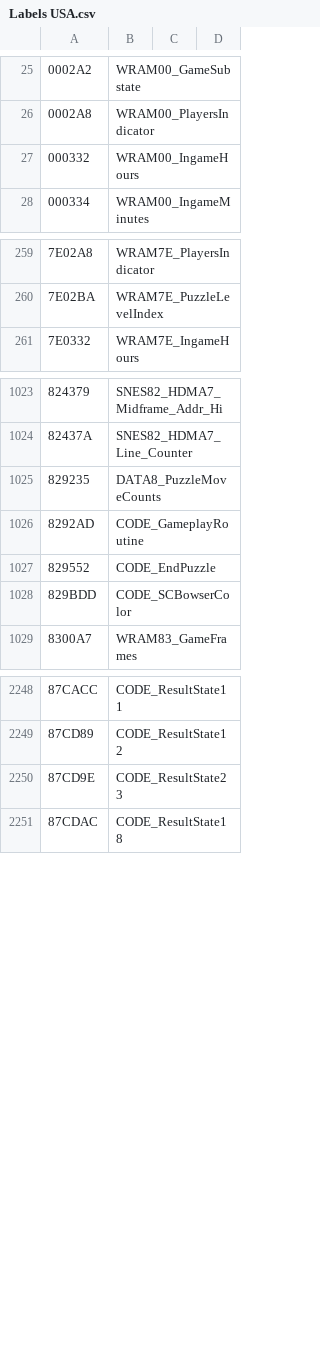
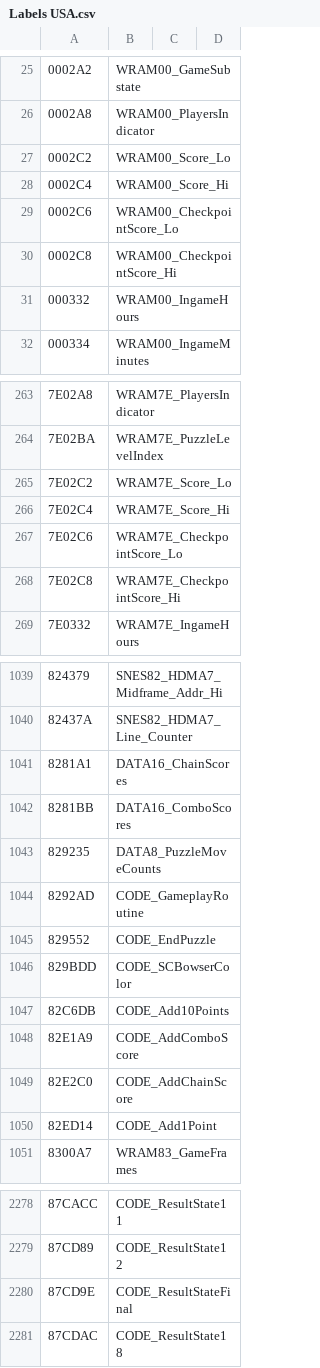
Before and after one commit to AgStarRay/TetrisAttackAP, a CSV file: Labels USA.csv, drawn as a sheet; only a part is shown, gaps mark what is left out; the diff covers the shown part only.

```diff
--- a/Labels USA.csv
+++ b/Labels USA.csv
@@ -26,2 +26,6 @@
 0002A8,WRAM00_PlayersIndicator,
+0002C2,WRAM00_Score_Lo,
+0002C4,WRAM00_Score_Hi,
+0002C6,WRAM00_CheckpointScore_Lo,
+0002C8,WRAM00_CheckpointScore_Hi,
 000332,WRAM00_IngameHours,
@@ -260,2 +264,6 @@
 7E02BA,WRAM7E_PuzzleLevelIndex,
+7E02C2,WRAM7E_Score_Lo,
+7E02C4,WRAM7E_Score_Hi,
+7E02C6,WRAM7E_CheckpointScore_Lo,
+7E02C8,WRAM7E_CheckpointScore_Hi,
 7E0332,WRAM7E_IngameHours,
@@ -1024,2 +1040,4 @@
 82437A,SNES82_HDMA7_Line_Counter,
+8281A1,DATA16_ChainScores,
+8281BB,DATA16_ComboScores,
 829235,DATA8_PuzzleMoveCounts,
@@ -1028,2 +1046,6 @@
 829BDD,CODE_SCBowserColor,
+82C6DB,CODE_Add10Points,
+82E1A9,CODE_AddComboScore,
+82E2C0,CODE_AddChainScore,
+82ED14,CODE_Add1Point,
 8300A7,WRAM83_GameFrames,
@@ -2249,3 +2279,3 @@
 87CD89,CODE_ResultState12,
-87CD9E,CODE_ResultState23,
+87CD9E,CODE_ResultStateFinal,
 87CDAC,CODE_ResultState18,
```
Also changed, not shown: 18 added rows elsewhere in this file, 18 other files.
